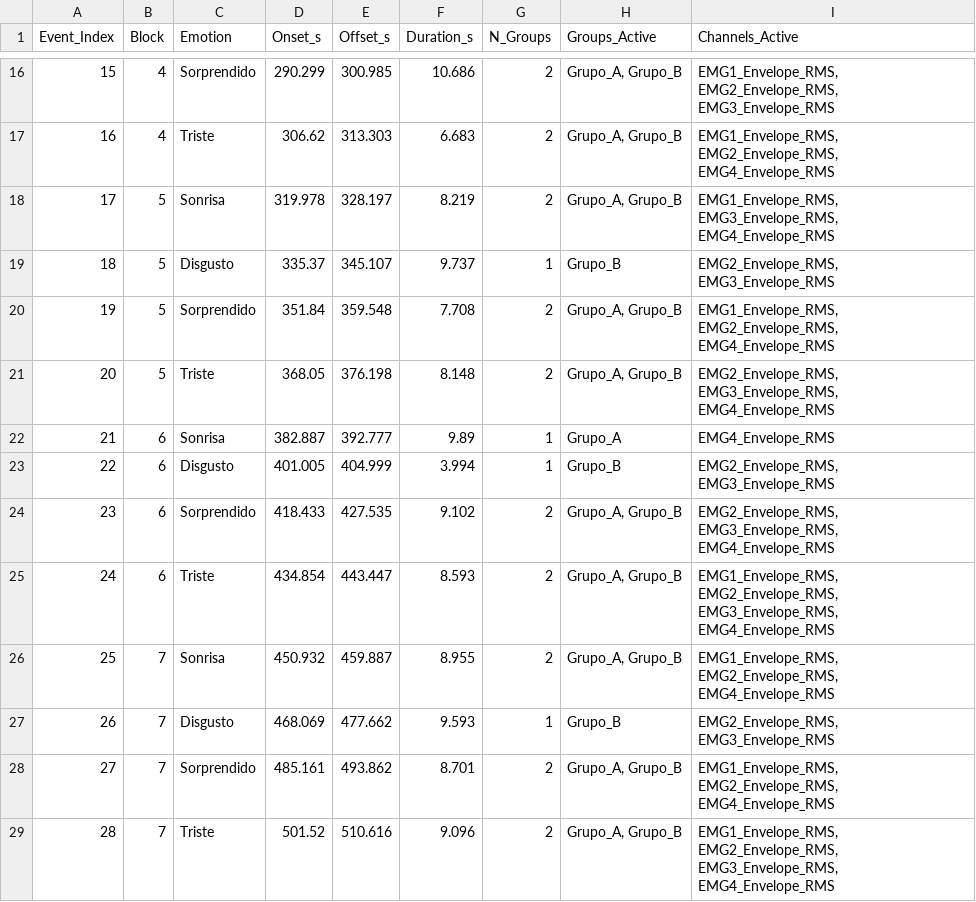
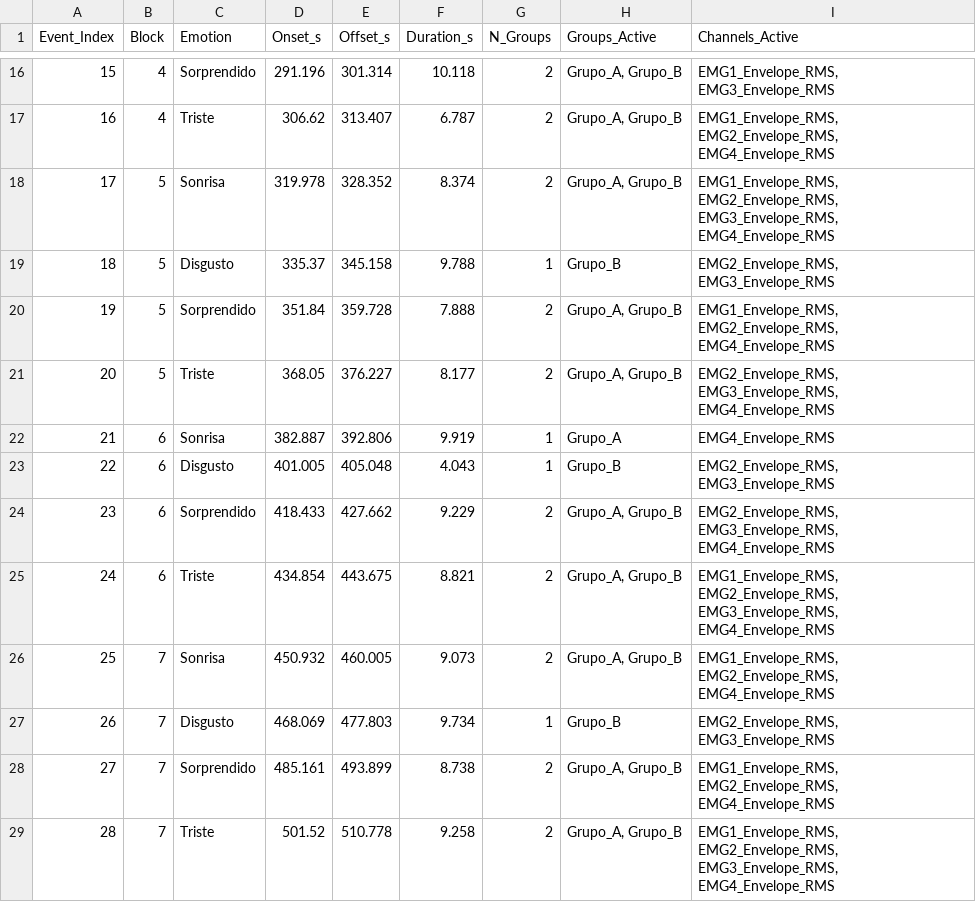
Before and after one commit to andyys27/sEMG-for-facial-recognition-tests, a CSV file: Test1/Active_Channels/detection_metrics.csv, drawn as a sheet; only a part is shown, gaps mark what is left out; the diff covers the shown part only.

```diff
--- a/Test1/Active_Channels/detection_metrics.csv
+++ b/Test1/Active_Channels/detection_metrics.csv
@@ -16,14 +16,14 @@ Event_Index,Block,Emotion,Onset_s,Offset_s,Duration_s,N_Groups,Groups_Active,Cha
-15,4,Sorprendido,290.299,300.985,10.686,2,"Grupo_A, Grupo_B","EMG1_Envelope_RMS, EMG2_Envelope_RMS, EMG3_Envelope_RMS"
-16,4,Triste,306.62,313.303,6.683,2,"Grupo_A, Grupo_B","EMG1_Envelope_RMS, EMG2_Envelope_RMS, EMG4_Envelope_RMS"
-17,5,Sonrisa,319.978,328.197,8.219,2,"Grupo_A, Grupo_B","EMG1_Envelope_RMS, EMG3_Envelope_RMS, EMG4_Envelope_RMS"
-18,5,Disgusto,335.37,345.107,9.737,1,Grupo_B,"EMG2_Envelope_RMS, EMG3_Envelope_RMS"
-19,5,Sorprendido,351.84,359.548,7.708,2,"Grupo_A, Grupo_B","EMG1_Envelope_RMS, EMG2_Envelope_RMS, EMG4_Envelope_RMS"
-20,5,Triste,368.05,376.198,8.148,2,"Grupo_A, Grupo_B","EMG2_Envelope_RMS, EMG3_Envelope_RMS, EMG4_Envelope_RMS"
-21,6,Sonrisa,382.887,392.777,9.89,1,Grupo_A,EMG4_Envelope_RMS
-22,6,Disgusto,401.005,404.999,3.994,1,Grupo_B,"EMG2_Envelope_RMS, EMG3_Envelope_RMS"
-23,6,Sorprendido,418.433,427.535,9.102,2,"Grupo_A, Grupo_B","EMG2_Envelope_RMS, EMG3_Envelope_RMS, EMG4_Envelope_RMS"
-24,6,Triste,434.854,443.447,8.593,2,"Grupo_A, Grupo_B","EMG1_Envelope_RMS, EMG2_Envelope_RMS, EMG3_Envelope_RMS, EMG4_Envelope_RMS"
-25,7,Sonrisa,450.932,459.887,8.955,2,"Grupo_A, Grupo_B","EMG1_Envelope_RMS, EMG2_Envelope_RMS, EMG4_Envelope_RMS"
-26,7,Disgusto,468.069,477.662,9.593,1,Grupo_B,"EMG2_Envelope_RMS, EMG3_Envelope_RMS"
-27,7,Sorprendido,485.161,493.862,8.701,2,"Grupo_A, Grupo_B","EMG1_Envelope_RMS, EMG2_Envelope_RMS, EMG4_Envelope_RMS"
-28,7,Triste,501.52,510.616,9.096,2,"Grupo_A, Grupo_B","EMG1_Envelope_RMS, EMG2_Envelope_RMS, EMG3_Envelope_RMS, EMG4_Envelope_RMS"
+15,4,Sorprendido,291.196,301.314,10.118,2,"Grupo_A, Grupo_B","EMG1_Envelope_RMS, EMG3_Envelope_RMS"
+16,4,Triste,306.62,313.407,6.787,2,"Grupo_A, Grupo_B","EMG1_Envelope_RMS, EMG2_Envelope_RMS, EMG4_Envelope_RMS"
+17,5,Sonrisa,319.978,328.352,8.374,2,"Grupo_A, Grupo_B","EMG1_Envelope_RMS, EMG2_Envelope_RMS, EMG3_Envelope_RMS, EMG4_Envelope_RMS"
+18,5,Disgusto,335.37,345.158,9.788,1,Grupo_B,"EMG2_Envelope_RMS, EMG3_Envelope_RMS"
+19,5,Sorprendido,351.84,359.728,7.888,2,"Grupo_A, Grupo_B","EMG1_Envelope_RMS, EMG2_Envelope_RMS, EMG4_Envelope_RMS"
+20,5,Triste,368.05,376.227,8.177,2,"Grupo_A, Grupo_B","EMG2_Envelope_RMS, EMG3_Envelope_RMS, EMG4_Envelope_RMS"
+21,6,Sonrisa,382.887,392.806,9.919,1,Grupo_A,EMG4_Envelope_RMS
+22,6,Disgusto,401.005,405.048,4.043,1,Grupo_B,"EMG2_Envelope_RMS, EMG3_Envelope_RMS"
+23,6,Sorprendido,418.433,427.662,9.229,2,"Grupo_A, Grupo_B","EMG2_Envelope_RMS, EMG3_Envelope_RMS, EMG4_Envelope_RMS"
+24,6,Triste,434.854,443.675,8.821,2,"Grupo_A, Grupo_B","EMG1_Envelope_RMS, EMG2_Envelope_RMS, EMG3_Envelope_RMS, EMG4_Envelope_RMS"
+25,7,Sonrisa,450.932,460.005,9.073,2,"Grupo_A, Grupo_B","EMG1_Envelope_RMS, EMG2_Envelope_RMS, EMG4_Envelope_RMS"
+26,7,Disgusto,468.069,477.803,9.734,1,Grupo_B,"EMG2_Envelope_RMS, EMG3_Envelope_RMS"
+27,7,Sorprendido,485.161,493.899,8.738,2,"Grupo_A, Grupo_B","EMG1_Envelope_RMS, EMG2_Envelope_RMS, EMG4_Envelope_RMS"
+28,7,Triste,501.52,510.778,9.258,2,"Grupo_A, Grupo_B","EMG1_Envelope_RMS, EMG2_Envelope_RMS, EMG3_Envelope_RMS, EMG4_Envelope_RMS"
```
Also changed, not shown: 66 edited cells elsewhere in this file, 7 other files.
